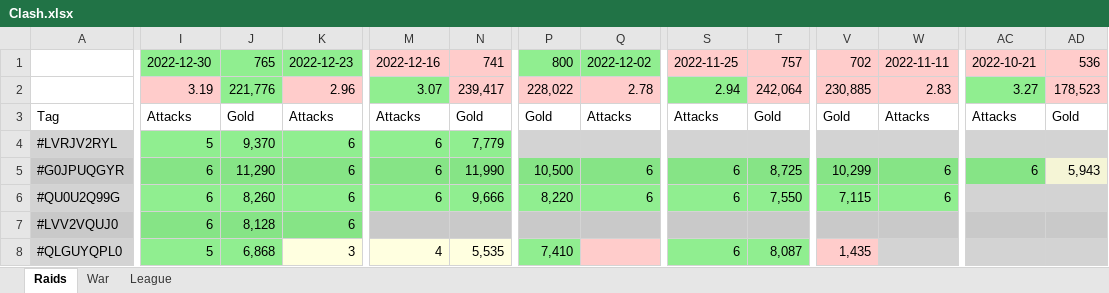
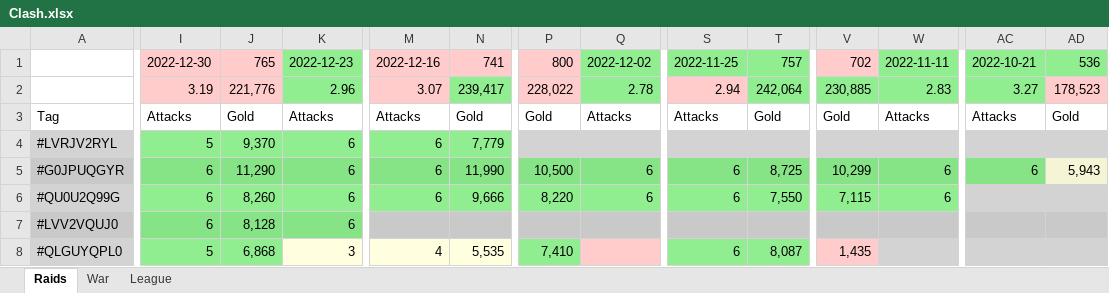
Before and after one commit to KYANI7E/Clans, an Excel workbook: Clash.xlsx, sheet Raids, drawn as a sheet; only a part is shown, gaps mark what is left out; values as stored, in another font and other column widths than the file's, no borders; the diff covers the shown part only; the diff names each change by its address in the sheet, - before the commit and + after, or states it on an @@ line.

Commit message:
updating the clash file from bat manual run

```diff
--- a/Clash.xlsx (sheet Raids)
+++ b/Clash.xlsx (sheet Raids)
-I1:J1 fill: #90EE90
+I1:J1 fill: #FFCCCB
-P1 fill: #90EE90
+P1 fill: #FFCCCB
-S1:T1 fill: #FFCCCB
+S1:T1 fill: #90EE90
-W1 fill: #FFCCCB
+W1 fill: #90EE90
-AC1:AD1 fill: #FFCCCB
+AC1:AD1 fill: #90EE90
-J2 fill: #90EE90
+J2 fill: #FFCCCB
-K2 fill: #FFCCCB
+K2 fill: #90EE90
-M2 fill: #90EE90
+M2 fill: #FFCCCB
-N2 fill: #FFCCCB
+N2 fill: #90EE90
-Q2 fill: #FFCCCB
+Q2 fill: #90EE90
-S2 fill: #90EE90
+S2 fill: #FFCCCB
-T2 fill: #FFCCCB
+T2 fill: #90EE90
-V2:W2 fill: #FFCCCB
+V2:W2 fill: #90EE90
```
Also changed, not shown: cell formats elsewhere in this sheet.
